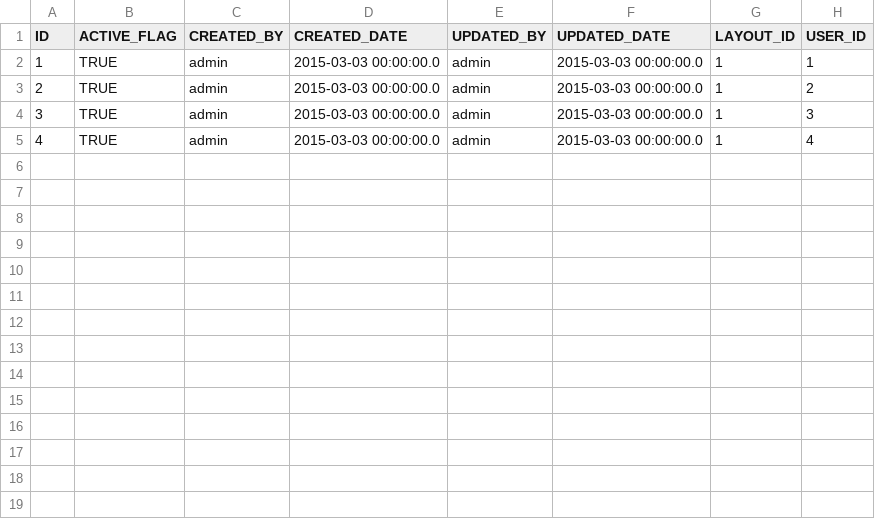
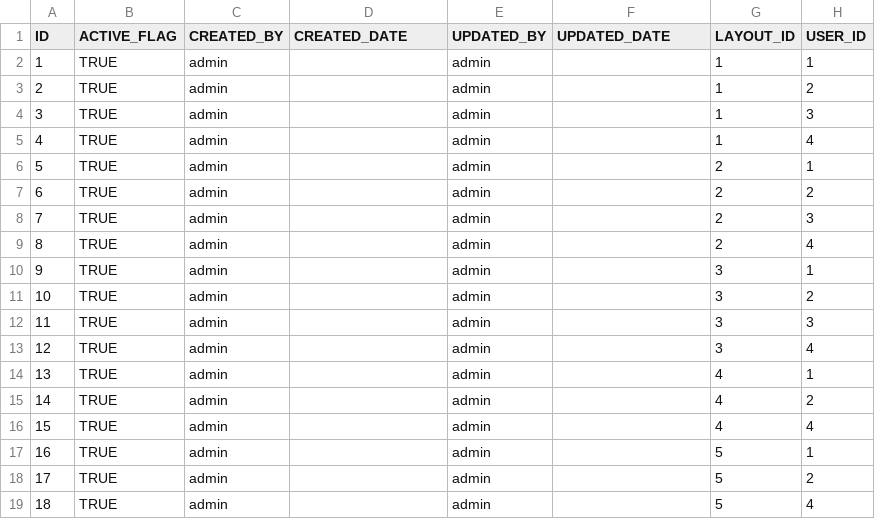
Before and after one commit to vrajabasu/eagrobuddy, a CSV file: src/main/resources/config/liquibase/changelog/dataset/USER_LAYOUT_MAPPING.csv, drawn as a sheet.

```diff
--- a/src/main/resources/config/liquibase/changelog/dataset/USER_LAYOUT_MAPPING.csv
+++ b/src/main/resources/config/liquibase/changelog/dataset/USER_LAYOUT_MAPPING.csv
@@ -1,5 +1,19 @@
 ID,ACTIVE_FLAG,CREATED_BY,CREATED_DATE,UPDATED_BY,UPDATED_DATE,LAYOUT_ID,USER_ID
-1,TRUE,admin,2015-03-03 00:00:00.0,admin,2015-03-03 00:00:00.0,1,1
-2,TRUE,admin,2015-03-03 00:00:00.0,admin,2015-03-03 00:00:00.0,1,2
-3,TRUE,admin,2015-03-03 00:00:00.0,admin,2015-03-03 00:00:00.0,1,3
-4,TRUE,admin,2015-03-03 00:00:00.0,admin,2015-03-03 00:00:00.0,1,4
+1,TRUE,admin,,admin,,1,1
+2,TRUE,admin,,admin,,1,2
+3,TRUE,admin,,admin,,1,3
+4,TRUE,admin,,admin,,1,4
+5,TRUE,admin,,admin,,2,1
+6,TRUE,admin,,admin,,2,2
+7,TRUE,admin,,admin,,2,3
+8,TRUE,admin,,admin,,2,4
+9,TRUE,admin,,admin,,3,1
+10,TRUE,admin,,admin,,3,2
+11,TRUE,admin,,admin,,3,3
+12,TRUE,admin,,admin,,3,4
+13,TRUE,admin,,admin,,4,1
+14,TRUE,admin,,admin,,4,2
+15,TRUE,admin,,admin,,4,4
+16,TRUE,admin,,admin,,5,1
+17,TRUE,admin,,admin,,5,2
+18,TRUE,admin,,admin,,5,4
```
Also changed, not shown: src/main/resources/config/liquibase/changelog/dataset/KPI.csv, src/main/resources/config/liquibase/changelog/dataset/LAYOUT.csv, 13 other files.
